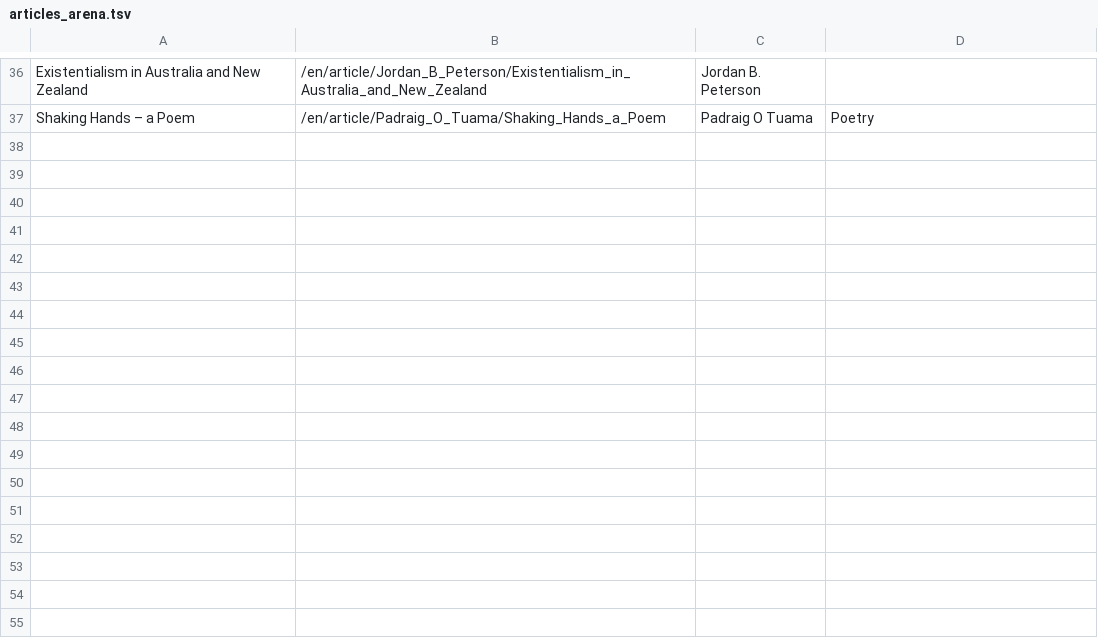
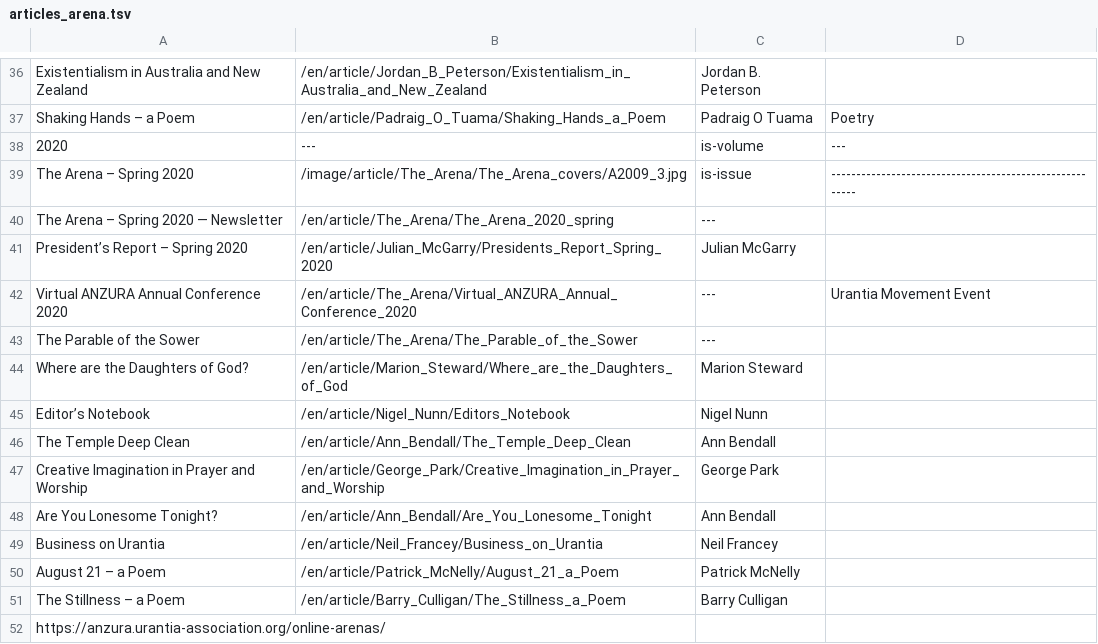
Before and after one commit to JanHerca/urantiapedia, a TSV file: input/txt/articles-en/articles_arena.tsv, drawn as a sheet; only a part is shown, gaps mark what is left out; the diff names each change by its address in the sheet, - before the commit and + after, or states it on an @@ line.

Commit message:
ANZURA The Arena (in progress)

```diff
--- a/input/txt/articles-en/articles_arena.tsv
+++ b/input/txt/articles-en/articles_arena.tsv
+row 38: 2020 | --- | is-volume | ---
+row 39: The Arena – Spring 2020 | /image/article/The_Arena/The_Arena_covers/A2009_3.jpg | is-issue | --------------------------------------------------------
+row 40: The Arena – Spring 2020 — Newsletter | /en/article/The_Arena/The_Arena_2020_spring | ---
+row 41: President’s Report – Spring 2020 | /en/article/Julian_McGarry/Presidents_Report_Spring_2020 | Julian McGarry
+row 42: Virtual ANZURA Annual Conference 2020 | /en/article/The_Arena/Virtual_ANZURA_Annual_Conference_2020 | --- | Urantia Movement Event
+row 43: The Parable of the Sower | /en/article/The_Arena/The_Parable_of_the_Sower | ---
+row 44: Where are the Daughters of God? | /en/article/Marion_Steward/Where_are_the_Daughters_of_God | Marion Steward
+row 45: Editor’s Notebook | /en/article/Nigel_Nunn/Editors_Notebook | Nigel Nunn
+row 46: The Temple Deep Clean | /en/article/Ann_Bendall/The_Temple_Deep_Clean | Ann Bendall
+row 47: Creative Imagination in Prayer and Worship | /en/article/George_Park/Creative_Imagination_in_Prayer_and_Worship | George Park
+row 48: Are You Lonesome Tonight? | /en/article/Ann_Bendall/Are_You_Lonesome_Tonight | Ann Bendall
+row 49: Business on Urantia | /en/article/Neil_Francey/Business_on_Urantia | Neil Francey
+row 50: August 21 – a Poem | /en/article/Patrick_McNelly/August_21_a_Poem | Patrick McNelly
+row 51: The Stillness – a Poem | /en/article/Barry_Culligan/The_Stillness_a_Poem | Barry Culligan
+row 52: https://anzura.urantia-association.org/online-arenas/
```
Also changed, not shown: 33 other files.
